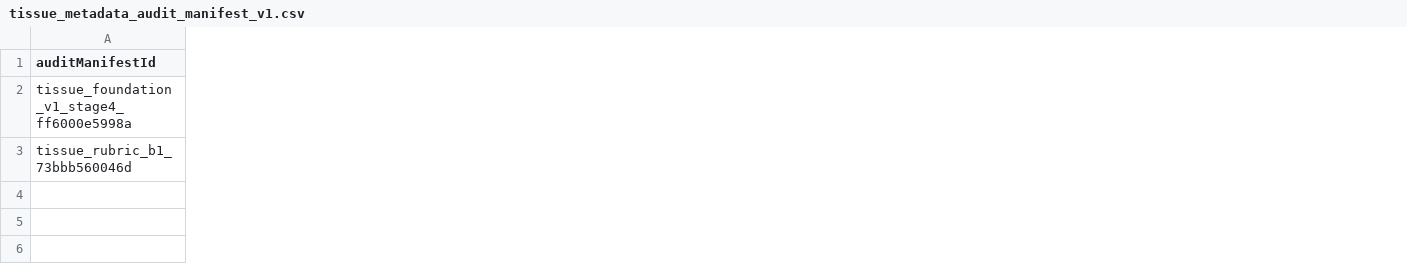
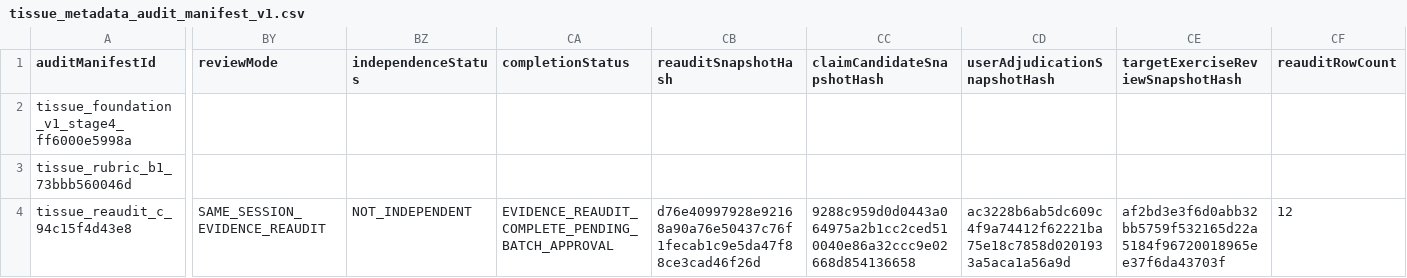
Before and after one commit to Mascollel-Ko/WhatYouGottaDo, a CSV file: app/src/main/assets/metadata/tissue_load_v1/tissue_metadata_audit_manifest_v1.csv, drawn as a sheet; only a part is shown, gaps mark what is left out; rows hold the shown columns only; the diff covers the shown part only; the diff names each change by its address in the sheet, - before the commit and + after, or states it on an @@ line.

```diff
--- a/app/src/main/assets/metadata/tissue_load_v1/tissue_metadata_audit_manifest_v1.csv
+++ b/app/src/main/assets/metadata/tissue_load_v1/tissue_metadata_audit_manifest_v1.csv
+column BY (reviewMode), empty
+column BZ (independenceStatus), empty
+column CA (completionStatus), empty
+column CB (reauditSnapshotHash), empty
+column CC (claimCandidateSnapshotHash), empty
+column CD (userAdjudicationSnapshotHash), empty
+column CE (targetExerciseReviewSnapshotHash), empty
+column CF (reauditRowCount), empty
+row 4: tissue_reaudit_c_94c15f4d43e8 | SAME_SESSION_EVIDENCE_REAUDIT | NOT_INDEPENDENT | EVIDENCE_REAUDIT_COMPLETE_PENDING_BATCH_APPROVAL | d76e40997928e92168a90a76e50437c76f1fecab1c9e5da47f88ce3cad46f26d | 9288c959d0d0443a064975a2b1cc2ced510040e86a32ccc9e02668d854136658 | ac3228b6ab5dc609c4f9a74412f62221ba75e18c7858d0201933a5aca1a56a9d | af2bd3e3f6d0abb32bb5759f532165d22a5184f96720018965ee37f6da43703f | 12
```
Also changed, not shown: 11 added columns elsewhere in this file, app/src/main/assets/metadata/tissue_load_v1/tissue_load_band_rubric_v1.csv, app/src/main/assets/metadata/tissue_load_v1/tissue_user_adjudication_v1.csv, 9 other files.
